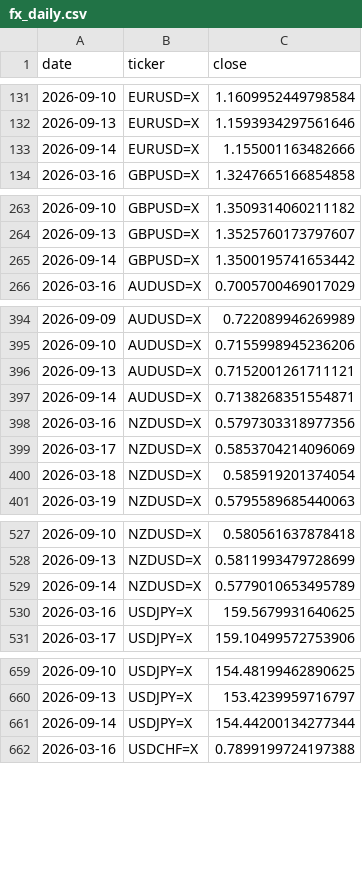
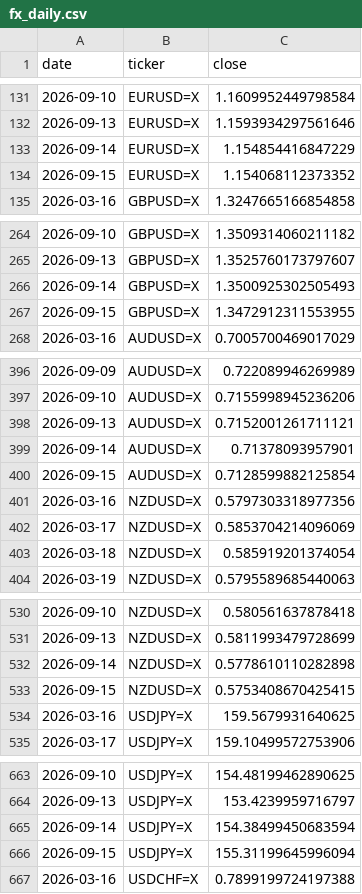
Before and after one commit to rari812/fx-momentum-data, a CSV file: data/fx_daily.csv, drawn as a sheet; only a part is shown, gaps mark what is left out; the diff covers the shown part only.

```diff
--- a/data/fx_daily.csv
+++ b/data/fx_daily.csv
@@ -132,3 +132,4 @@ date,ticker,close
 2026-09-13,EURUSD=X,1.1593934297561646
-2026-09-14,EURUSD=X,1.155001163482666
+2026-09-14,EURUSD=X,1.154854416847229
+2026-09-15,EURUSD=X,1.154068112373352
 2026-03-16,GBPUSD=X,1.3247665166854858
@@ -264,3 +265,4 @@ date,ticker,close
 2026-09-13,GBPUSD=X,1.3525760173797607
-2026-09-14,GBPUSD=X,1.3500195741653442
+2026-09-14,GBPUSD=X,1.3500925302505493
+2026-09-15,GBPUSD=X,1.3472912311553955
 2026-03-16,AUDUSD=X,0.7005700469017029
@@ -396,3 +398,4 @@ date,ticker,close
 2026-09-13,AUDUSD=X,0.7152001261711121
-2026-09-14,AUDUSD=X,0.7138268351554871
+2026-09-14,AUDUSD=X,0.71378093957901
+2026-09-15,AUDUSD=X,0.7128599882125854
 2026-03-16,NZDUSD=X,0.5797303318977356
@@ -528,3 +531,4 @@ date,ticker,close
 2026-09-13,NZDUSD=X,0.5811993479728699
-2026-09-14,NZDUSD=X,0.5779010653495789
+2026-09-14,NZDUSD=X,0.5778610110282898
+2026-09-15,NZDUSD=X,0.5753408670425415
 2026-03-16,USDJPY=X,159.5679931640625
@@ -660,3 +664,4 @@ date,ticker,close
 2026-09-13,USDJPY=X,153.4239959716797
-2026-09-14,USDJPY=X,154.44200134277344
+2026-09-14,USDJPY=X,154.38499450683594
+2026-09-15,USDJPY=X,155.31199645996094
 2026-03-16,USDCHF=X,0.7899199724197388
```
Also changed, not shown: 2 added rows and 2 edited cells elsewhere in this file, data/coverage.csv, 1 other file.
